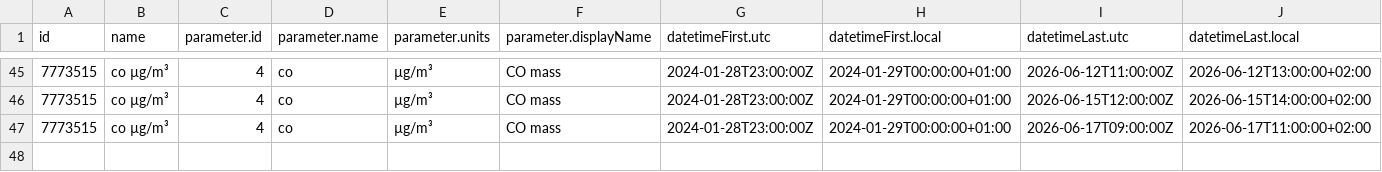
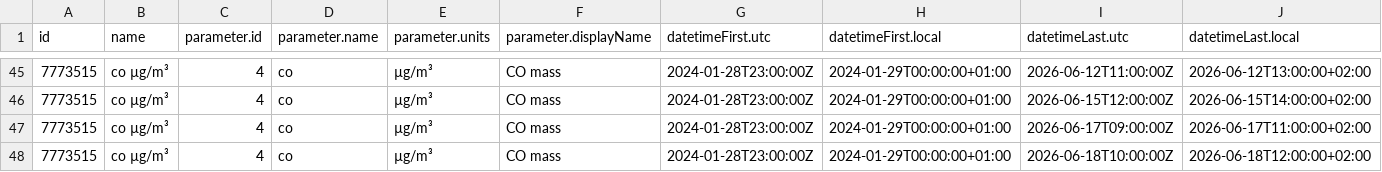
Before and after one commit to YAGOHEHE/practica_08_airquality, a CSV file: data/air_data.csv, drawn as a sheet; only a part is shown, gaps mark what is left out; rows hold the shown columns only; the diff names each change by its address in the sheet, - before the commit and + after, or states it on an @@ line.

Commit message:
gh actions: Update data Thu Jun 18 11:17:38 UTC 2026

```diff
--- a/data/air_data.csv
+++ b/data/air_data.csv
+row 48: 7773515 | co µg/m³ | 4 | co | µg/m³ | CO mass | 2024-01-28T23:00:00Z | 2024-01-29T00:00:00+01:00 | 2026-06-18T10:00:00Z | 2026-06-18T12:00:00+02:00
```
